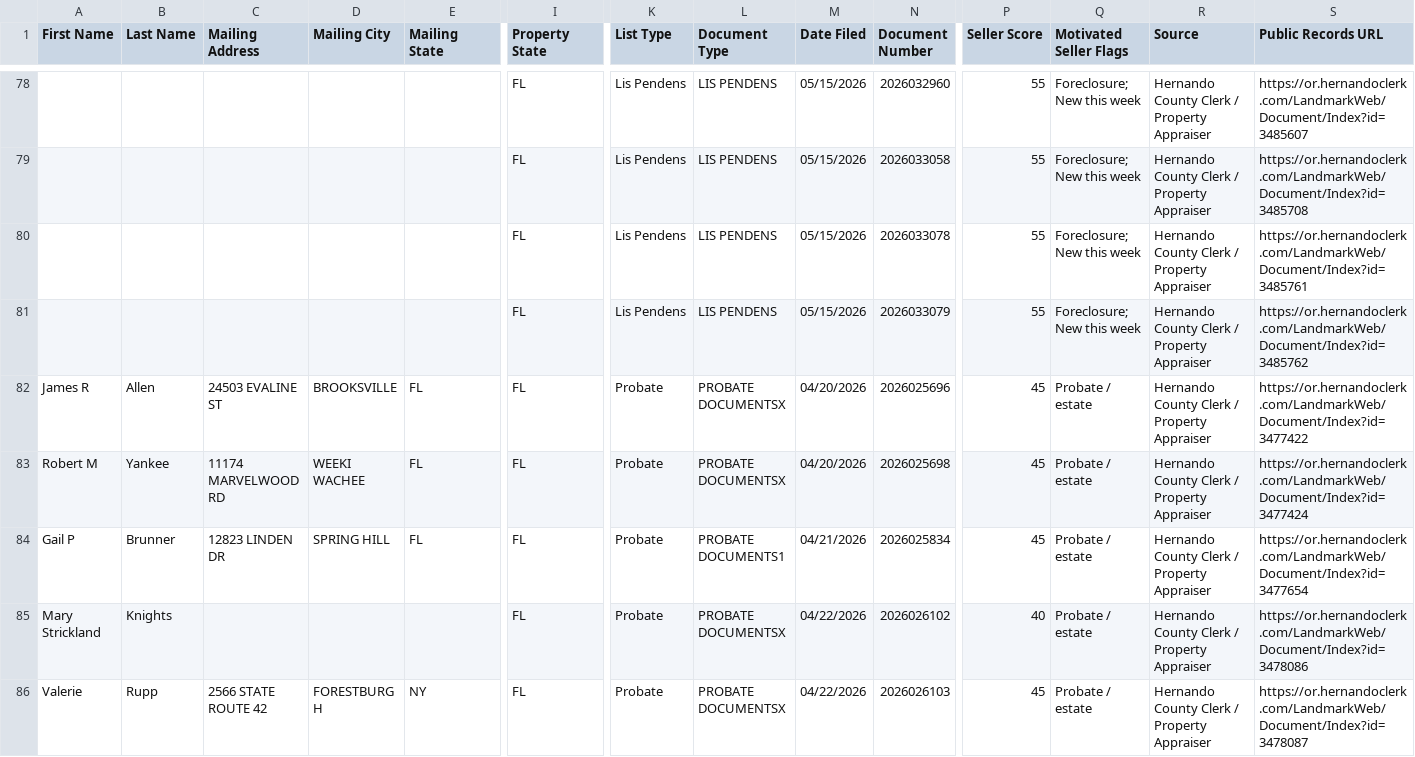
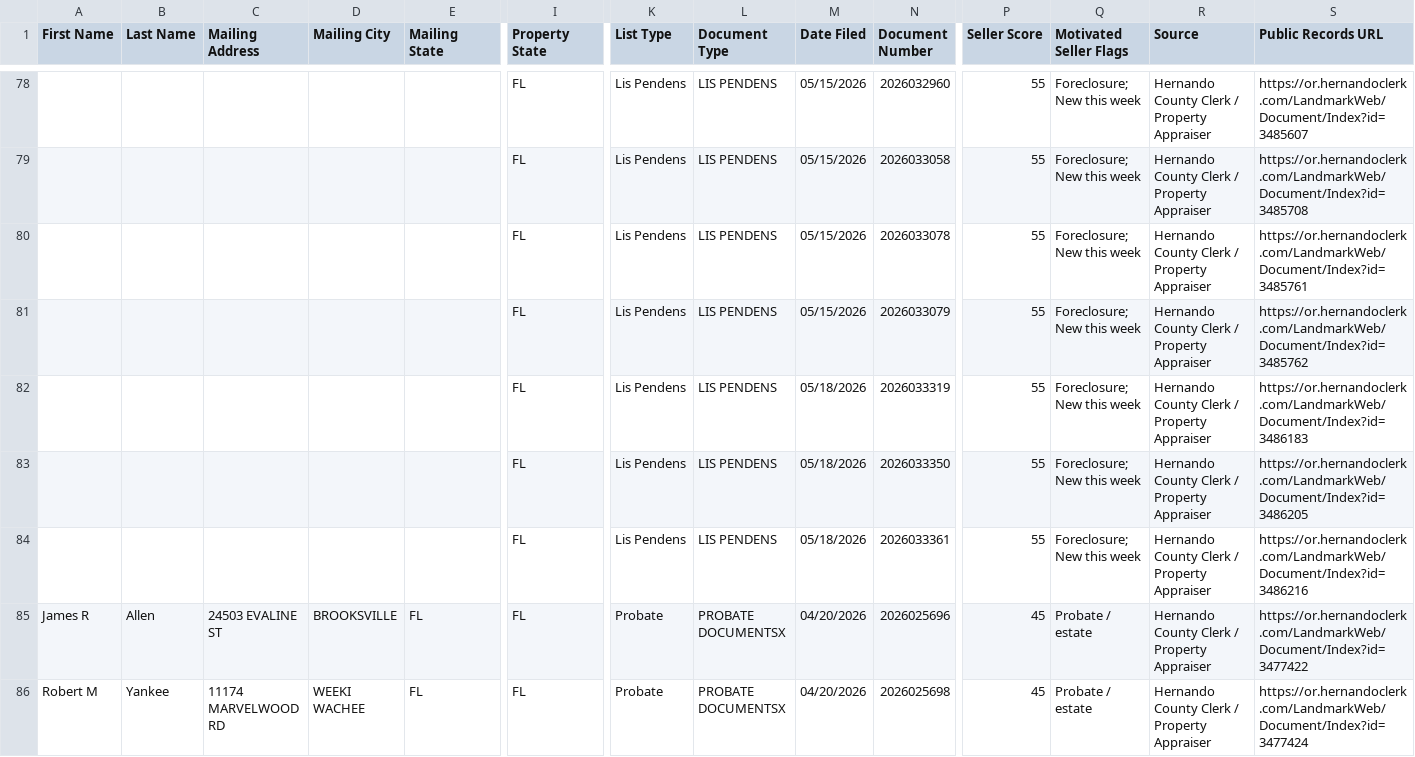
Before and after one commit to davidgunz13/hernando-lead-scraper, a CSV file: dashboard/datasift_export.csv, drawn as a sheet; only a part is shown, gaps mark what is left out; the shorter side is filled out with more unchanged rows; rows hold the shown columns only; the diff names each change by its address in the sheet, - before the commit and + after, or states it on an @@ line.

```diff
--- a/dashboard/datasift_export.csv
+++ b/dashboard/datasift_export.csv
+row 82:  |  |  |  |  | FL | Lis Pendens | LIS PENDENS | 05/18/2026 | 2026033319 | 55 | Foreclosure; New this week | Hernando County Clerk / Property Appraiser | https://or.hernandoclerk.com/LandmarkWeb/Document/Index?id=3486183
+row 83:  |  |  |  |  | FL | Lis Pendens | LIS PENDENS | 05/18/2026 | 2026033350 | 55 | Foreclosure; New this week | Hernando County Clerk / Property Appraiser | https://or.hernandoclerk.com/LandmarkWeb/Document/Index?id=3486205
+row 84:  |  |  |  |  | FL | Lis Pendens | LIS PENDENS | 05/18/2026 | 2026033361 | 55 | Foreclosure; New this week | Hernando County Clerk / Property Appraiser | https://or.hernandoclerk.com/LandmarkWeb/Document/Index?id=3486216
```
Also changed, not shown: data/datasift_export.csv, 2 other files.
